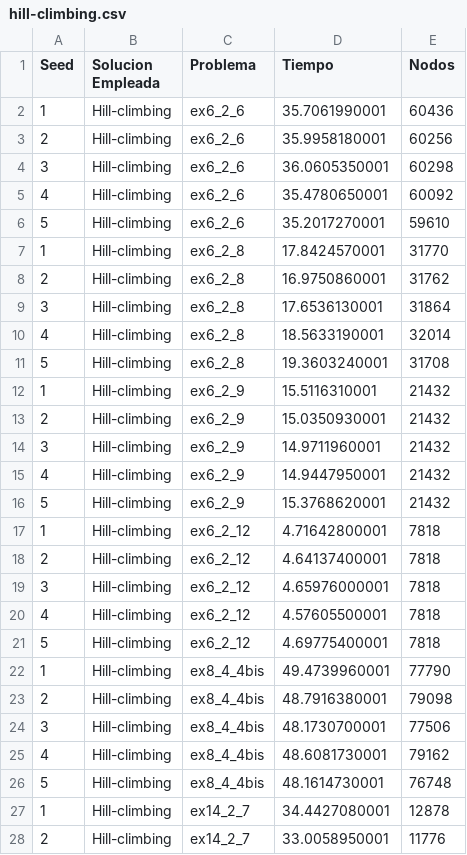
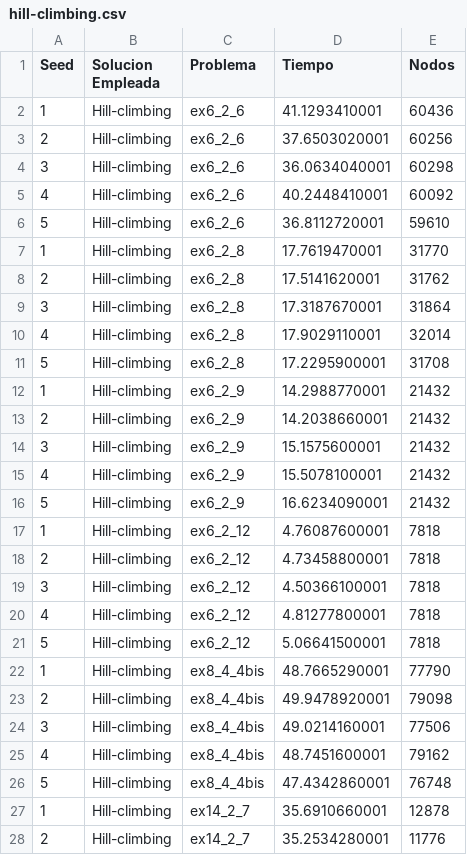
Before and after one commit to Ketbome/Tesis, a CSV file: Trabajo/Data/hill-climbing.csv, drawn as a sheet; only a part is shown; the diff covers the shown part only.

Commit message:
chore: Refactor LinearizerAbsTaylor to parallelize HillClimbing algorithm with std::thread

```diff
--- a/Trabajo/Data/hill-climbing.csv
+++ b/Trabajo/Data/hill-climbing.csv
@@ -1,28 +1,28 @@
 Seed,Solucion Empleada,Problema,Tiempo,Nodos
-1,Hill-climbing,ex6_2_6,35.7061990001,60436
-2,Hill-climbing,ex6_2_6,35.9958180001,60256
-3,Hill-climbing,ex6_2_6,36.0605350001,60298
-4,Hill-climbing,ex6_2_6,35.4780650001,60092
-5,Hill-climbing,ex6_2_6,35.2017270001,59610
-1,Hill-climbing,ex6_2_8,17.8424570001,31770
-2,Hill-climbing,ex6_2_8,16.9750860001,31762
-3,Hill-climbing,ex6_2_8,17.6536130001,31864
-4,Hill-climbing,ex6_2_8,18.5633190001,32014
-5,Hill-climbing,ex6_2_8,19.3603240001,31708
-1,Hill-climbing,ex6_2_9,15.5116310001,21432
-2,Hill-climbing,ex6_2_9,15.0350930001,21432
-3,Hill-climbing,ex6_2_9,14.9711960001,21432
-4,Hill-climbing,ex6_2_9,14.9447950001,21432
-5,Hill-climbing,ex6_2_9,15.3768620001,21432
-1,Hill-climbing,ex6_2_12,4.71642800001,7818
-2,Hill-climbing,ex6_2_12,4.64137400001,7818
-3,Hill-climbing,ex6_2_12,4.65976000001,7818
-4,Hill-climbing,ex6_2_12,4.57605500001,7818
-5,Hill-climbing,ex6_2_12,4.69775400001,7818
-1,Hill-climbing,ex8_4_4bis,49.4739960001,77790
-2,Hill-climbing,ex8_4_4bis,48.7916380001,79098
-3,Hill-climbing,ex8_4_4bis,48.1730700001,77506
-4,Hill-climbing,ex8_4_4bis,48.6081730001,79162
-5,Hill-climbing,ex8_4_4bis,48.1614730001,76748
-1,Hill-climbing,ex14_2_7,34.4427080001,12878
-2,Hill-climbing,ex14_2_7,33.0058950001,11776
+1,Hill-climbing,ex6_2_6,41.1293410001,60436
+2,Hill-climbing,ex6_2_6,37.6503020001,60256
+3,Hill-climbing,ex6_2_6,36.0634040001,60298
+4,Hill-climbing,ex6_2_6,40.2448410001,60092
+5,Hill-climbing,ex6_2_6,36.8112720001,59610
+1,Hill-climbing,ex6_2_8,17.7619470001,31770
+2,Hill-climbing,ex6_2_8,17.5141620001,31762
+3,Hill-climbing,ex6_2_8,17.3187670001,31864
+4,Hill-climbing,ex6_2_8,17.9029110001,32014
+5,Hill-climbing,ex6_2_8,17.2295900001,31708
+1,Hill-climbing,ex6_2_9,14.2988770001,21432
+2,Hill-climbing,ex6_2_9,14.2038660001,21432
+3,Hill-climbing,ex6_2_9,15.1575600001,21432
+4,Hill-climbing,ex6_2_9,15.5078100001,21432
+5,Hill-climbing,ex6_2_9,16.6234090001,21432
+1,Hill-climbing,ex6_2_12,4.76087600001,7818
+2,Hill-climbing,ex6_2_12,4.73458800001,7818
+3,Hill-climbing,ex6_2_12,4.50366100001,7818
+4,Hill-climbing,ex6_2_12,4.81277800001,7818
+5,Hill-climbing,ex6_2_12,5.06641500001,7818
+1,Hill-climbing,ex8_4_4bis,48.7665290001,77790
+2,Hill-climbing,ex8_4_4bis,49.9478920001,79098
+3,Hill-climbing,ex8_4_4bis,49.0214160001,77506
+4,Hill-climbing,ex8_4_4bis,48.7451600001,79162
+5,Hill-climbing,ex8_4_4bis,47.4342860001,76748
+1,Hill-climbing,ex14_2_7,35.6910660001,12878
+2,Hill-climbing,ex14_2_7,35.2534280001,11776
```
Also changed, not shown: 34 edited cells elsewhere in this file, Trabajo/Data/simulated-annealing.csv, 4 other files.
